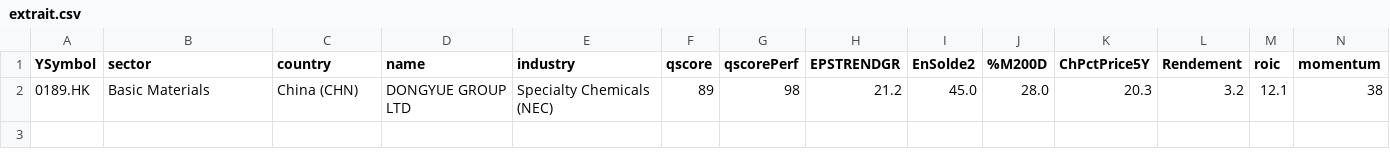
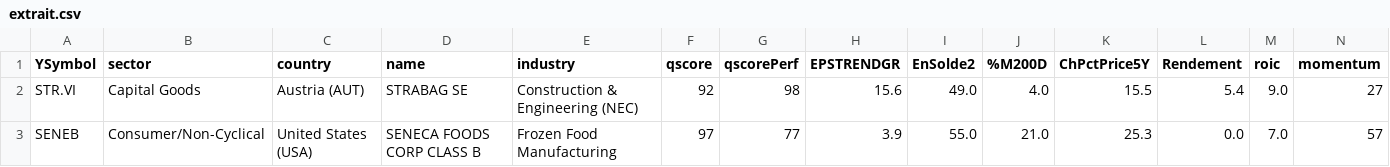
Before and after one commit to facoptere/screener, a CSV file: extrait.csv, drawn as a sheet.

```diff
--- a/extrait.csv
+++ b/extrait.csv
@@ -1,2 +1,3 @@
 YSymbol,sector,country,name,industry,qscore,qscorePerf,EPSTRENDGR,EnSolde2,%M200D,ChPctPrice5Y,Rendement,roic,momentum
-0189.HK,Basic Materials,China (CHN),DONGYUE GROUP LTD,Specialty Chemicals (NEC),89,98,21.2,45.0,28.0,20.3,3.2,12.1,38
+STR.VI,Capital Goods,Austria (AUT),STRABAG SE,Construction & Engineering (NEC),92,98,15.6,49.0,4.0,15.5,5.4,9.0,27
+SENEB,Consumer/Non-Cyclical,United States (USA),SENECA FOODS CORP CLASS B,Frozen Food Manufacturing,97,77,3.9,55.0,21.0,25.3,0.0,7.0,57
```
Also changed, not shown: 2 other files.
